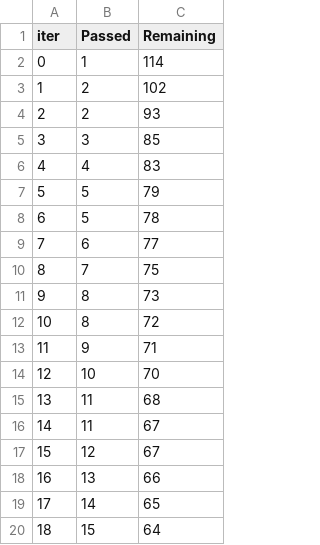
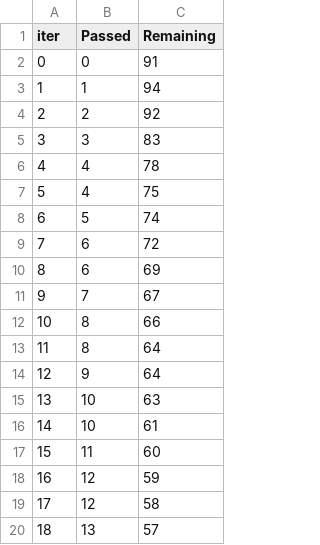
Before and after one commit to mdTanveer243/Student-Performance-Prediction, a TSV file: catboost_info/time_left.tsv, drawn as a sheet; only a part is shown; the diff covers the shown part only.

```diff
--- a/catboost_info/time_left.tsv
+++ b/catboost_info/time_left.tsv
@@ -1,20 +1,20 @@
 iter	Passed	Remaining
-0	1	114
-1	2	102
-2	2	93
-3	3	85
-4	4	83
-5	5	79
-6	5	78
-7	6	77
-8	7	75
-9	8	73
-10	8	72
-11	9	71
-12	10	70
-13	11	68
-14	11	67
-15	12	67
-16	13	66
-17	14	65
-18	15	64
+0	0	91
+1	1	94
+2	2	92
+3	3	83
+4	4	78
+5	4	75
+6	5	74
+7	6	72
+8	6	69
+9	7	67
+10	8	66
+11	8	64
+12	9	64
+13	10	63
+14	10	61
+15	11	60
+16	12	59
+17	12	58
+18	13	57
```
Also changed, not shown: 159 edited cells elsewhere in this file, 34 other files.
